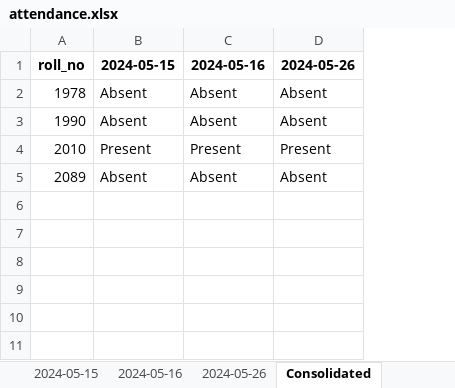
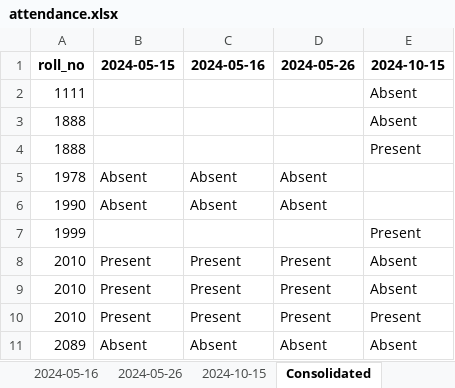
Before and after one commit to masud1901/face-recognition-openCV, an Excel workbook: attendance.xlsx, sheet Consolidated, drawn as a sheet; values as stored, in another font and other column widths than the file's, no borders; addresses are those after the commit; the diff names each change by its address in the sheet, - before the commit and + after, or states it on an @@ line.

```diff
--- a/attendance.xlsx (sheet Consolidated)
+++ b/attendance.xlsx (sheet Consolidated)
+sheet tab: 2024-10-15
+column E (2024-10-15), rows 10-11: Present | Absent
+row 2: 1111 |  |  |  | Absent
+row 3: 1888 |  |  |  | Absent
+row 4: 1888 |  |  |  | Present
+row 7: 1999 |  |  |  | Present
+row 8: 2010 | Present | Present | Present | Absent
+row 9: 2010 | Present | Present | Present | Absent
```
Also changed, not shown: 9 other files.
